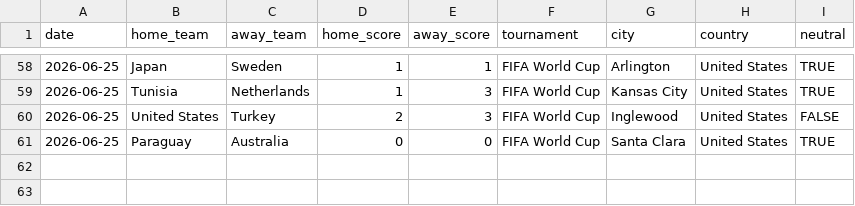
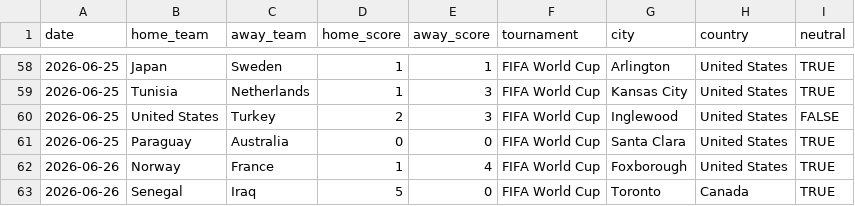
Before and after one commit to agends-afk/World-Cup-Predictor, a CSV file: data/live_results.csv, drawn as a sheet; only a part is shown, gaps mark what is left out.

```diff
--- a/data/live_results.csv
+++ b/data/live_results.csv
@@ -61 +61,3 @@ date,home_team,away_team,home_score,away_score,tournament,city,country,neutral
 2026-06-25,Paraguay,Australia,0,0,FIFA World Cup,Santa Clara,United States,TRUE
+2026-06-26,Norway,France,1,4,FIFA World Cup,Foxborough,United States,TRUE
+2026-06-26,Senegal,Iraq,5,0,FIFA World Cup,Toronto,Canada,TRUE
```
Also changed, not shown: 6 other files.
